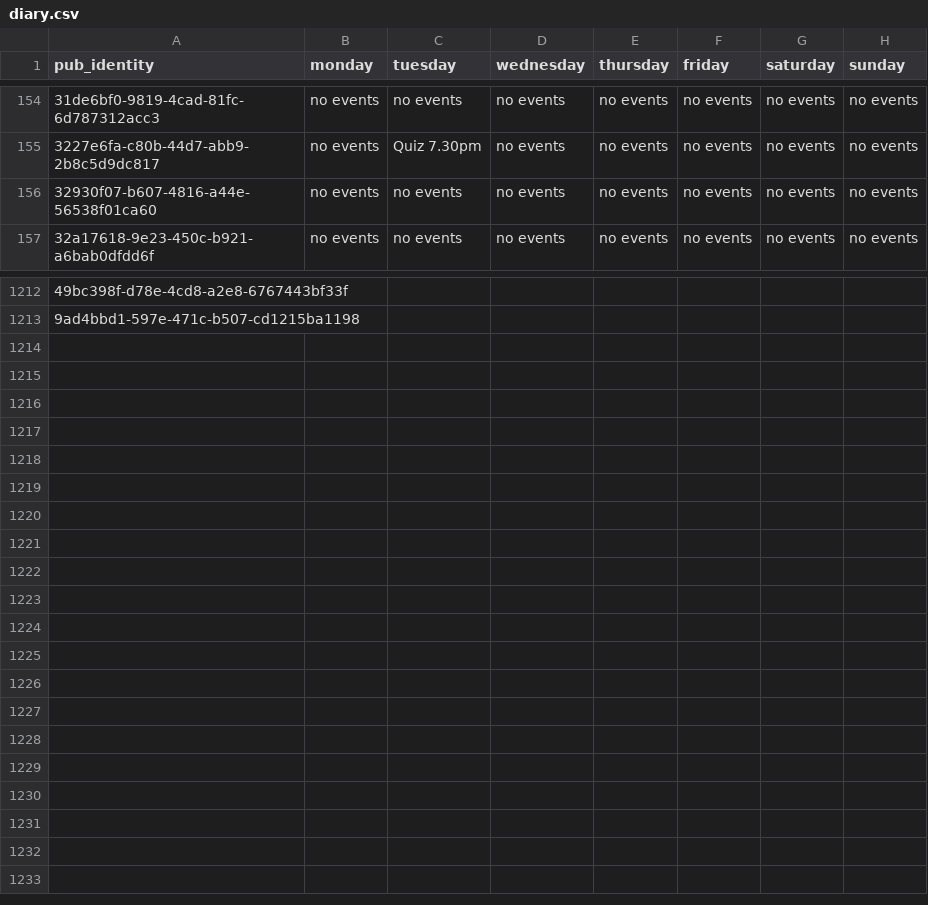
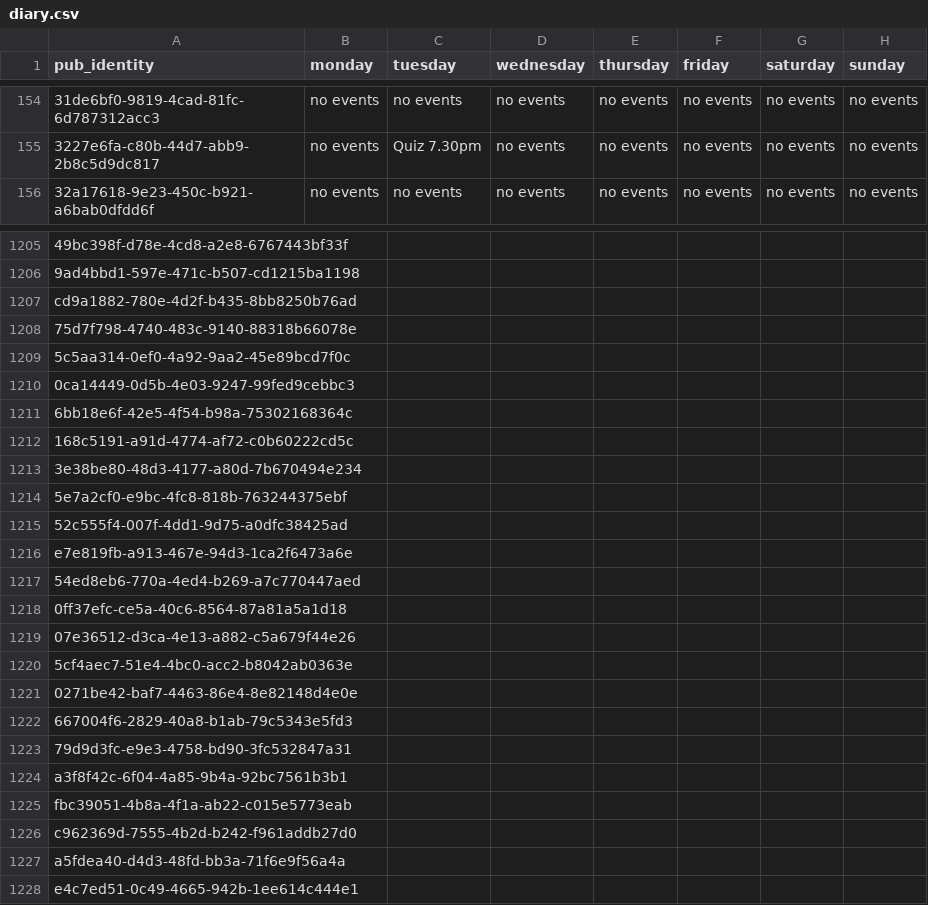
Before and after one commit to cartsmate/thepubpicker, a CSV file: files/diary.csv, drawn as a sheet; only a part is shown, gaps mark what is left out; removed rows and columns are numbered as before the commit, all else as after; the diff covers the shown part only; the diff names each change by its address in the sheet, - before the commit and + after, or states it on an @@ line.

```diff
--- a/files/diary.csv
+++ b/files/diary.csv
-row 156: 32930f07-b607-4816-a44e-56538f01ca60 | no events | no events | no events | no events | no events | no events | no events
+row 1207: cd9a1882-780e-4d2f-b435-8bb8250b76ad
+row 1208: 75d7f798-4740-483c-9140-88318b66078e
+row 1209: 5c5aa314-0ef0-4a92-9aa2-45e89bcd7f0c
+row 1210: 0ca14449-0d5b-4e03-9247-99fed9cebbc3
+row 1211: 6bb18e6f-42e5-4f54-b98a-75302168364c
+row 1212: 168c5191-a91d-4774-af72-c0b60222cd5c
+row 1213: 3e38be80-48d3-4177-a80d-7b670494e234
+row 1214: 5e7a2cf0-e9bc-4fc8-818b-763244375ebf
+row 1215: 52c555f4-007f-4dd1-9d75-a0dfc38425ad
+row 1216: e7e819fb-a913-467e-94d3-1ca2f6473a6e
+row 1217: 54ed8eb6-770a-4ed4-b269-a7c770447aed
+row 1218: 0ff37efc-ce5a-40c6-8564-87a81a5a1d18
+row 1219: 07e36512-d3ca-4e13-a882-c5a679f44e26
+row 1220: 5cf4aec7-51e4-4bc0-acc2-b8042ab0363e
+row 1221: 0271be42-baf7-4463-86e4-8e82148d4e0e
+row 1222: 667004f6-2829-40a8-b1ab-79c5343e5fd3
+row 1223: 79d9d3fc-e9e3-4758-bd90-3fc532847a31
+row 1224: a3f8f42c-6f04-4a85-9b4a-92bc7561b3b1
+row 1225: fbc39051-4b8a-4f1a-ab22-c015e5773eab
+row 1226: c962369d-7555-4b2d-b242-f961addb27d0
+row 1227: a5fdea40-d4d3-48fd-bb3a-71f6e9f56a4a
+row 1228: e4c7ed51-0c49-4665-942b-1ee614c444e1
```
Also changed, not shown: 6 removed rows elsewhere in this file, files/details.csv, 49 other files.
